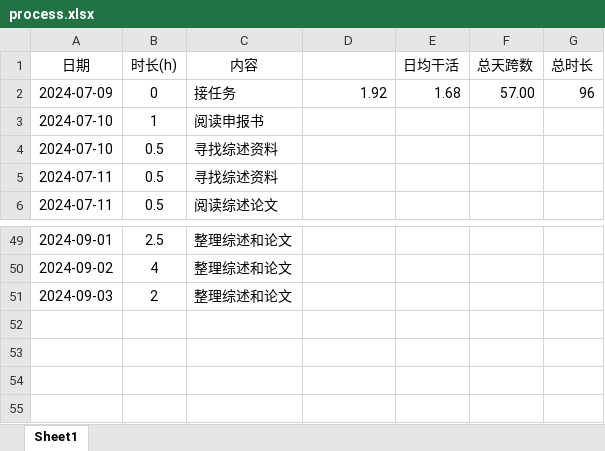
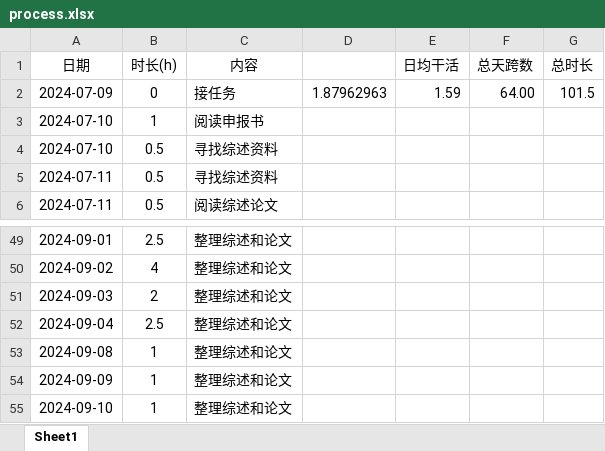
Before and after one commit to lr580/trafficFlowPredictionSurvey, an Excel workbook: process.xlsx, sheet Sheet1, drawn as a sheet; only a part is shown, gaps mark what is left out; values as stored, in another font and other column widths than the file's, no borders; the diff names each change by its address in the sheet, - before the commit and + after, or states it on an @@ line.

```diff
--- a/process.xlsx (sheet Sheet1)
+++ b/process.xlsx (sheet Sheet1)
-D2: 1.92
+D2: 1.87962963
-E2 (日均干活): 1.68
+E2 (日均干活): 1.59
-F2 (总天跨数): 57.00
+F2 (总天跨数): 64.00
-G2 (总时长): 96
+G2 (总时长): 101.5
+row 52: 2024-09-04 | 2.5 | 整理综述和论文
+row 53: 2024-09-08 | 1 | 整理综述和论文
+row 54: 2024-09-09 | 1 | 整理综述和论文
+row 55: 2024-09-10 | 1 | 整理综述和论文
```
Also changed, not shown: 2 other files.
